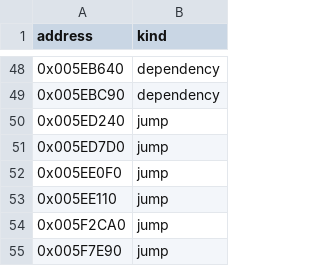
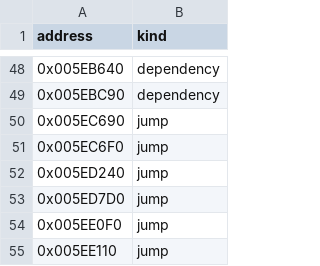
Before and after one commit to fran6co/OpenSMACX, a CSV file: docs/recovery-redirects.csv, drawn as a sheet; only a part is shown, gaps mark what is left out; the shorter side is filled out with more unchanged rows; the diff names each change by its address in the sheet, - before the commit and + after, or states it on an @@ line.

```diff
--- a/docs/recovery-redirects.csv
+++ b/docs/recovery-redirects.csv
+row 50: 0x005EC690 | jump
+row 51: 0x005EC6F0 | jump
```
Also changed, not shown: docs/recovery/priorities.csv, 9 other files.
